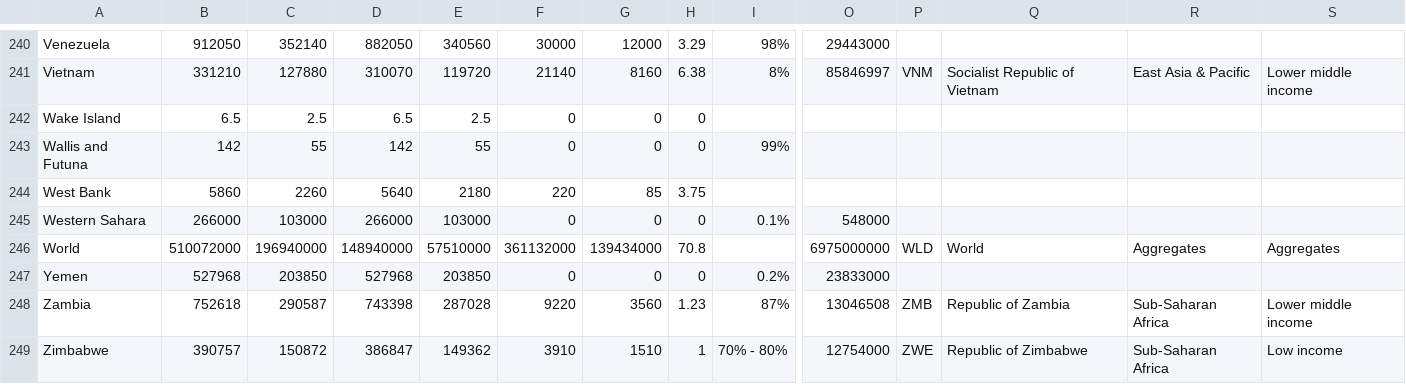
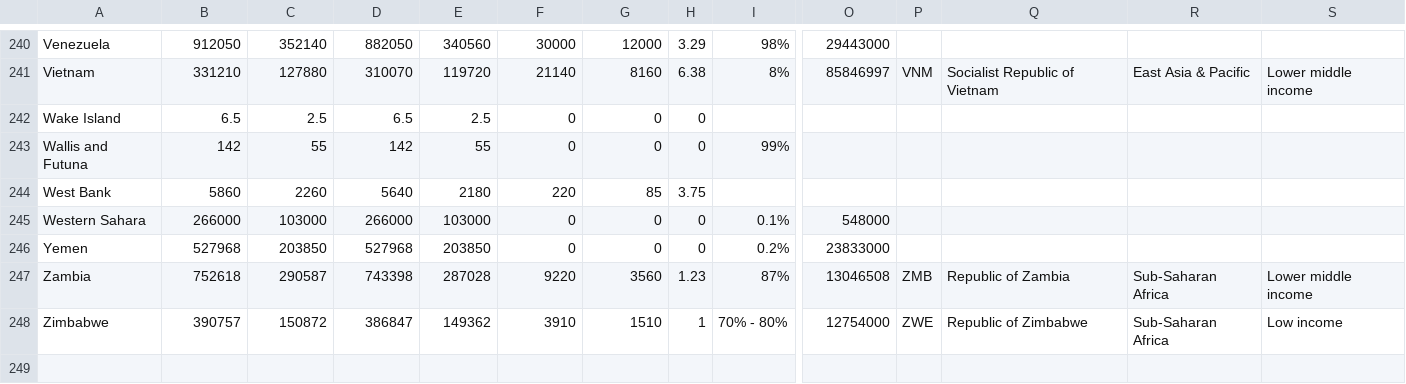
Before and after one commit to UWOneLaptop/GeoAdventures, a CSV file: question_generator/countryfactsv2.csv, drawn as a sheet; only a part is shown, gaps mark what is left out; rows hold the shown columns only; the diff names each change by its address in the sheet, - before the commit and + after, or states it on an @@ line.

Commit message:
first question generated: biggest country

```diff
--- a/question_generator/countryfactsv2.csv
+++ b/question_generator/countryfactsv2.csv
-row 246: World | 510072000 | 196940000 | 148940000 | 57510000 | 361132000 | 139434000 | 70.8 |  | 6975000000 | WLD | World | Aggregates | Aggregates
```
Also changed, not shown: 2 other files.
